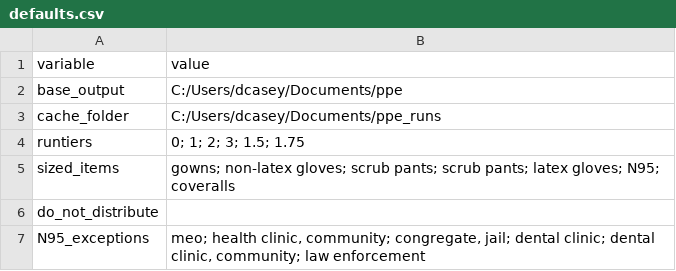
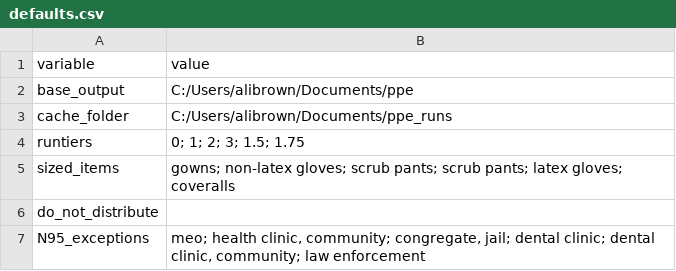
Before and after one commit to kc-hmac/ppe_allocatoR, a CSV file: app/defaults.csv, drawn as a sheet.

Commit message:
removed N95s from sized items so they get allocated for non-specified or out of stock size

```diff
--- a/app/defaults.csv
+++ b/app/defaults.csv
@@ -1,6 +1,6 @@
 variable,value
-base_output,C:/Users/dcasey/Documents/ppe
-cache_folder,C:/Users/dcasey/Documents/ppe_runs
+base_output,C:/Users/alibrown/Documents/ppe
+cache_folder,C:/Users/alibrown/Documents/ppe_runs
 runtiers,0; 1; 2; 3; 1.5; 1.75
-sized_items,gowns; non-latex gloves; scrub pants; scrub pants; latex gloves; N95; coveralls
+sized_items,gowns; non-latex gloves; scrub pants; scrub pants; latex gloves; coveralls
 do_not_distribute,
```
